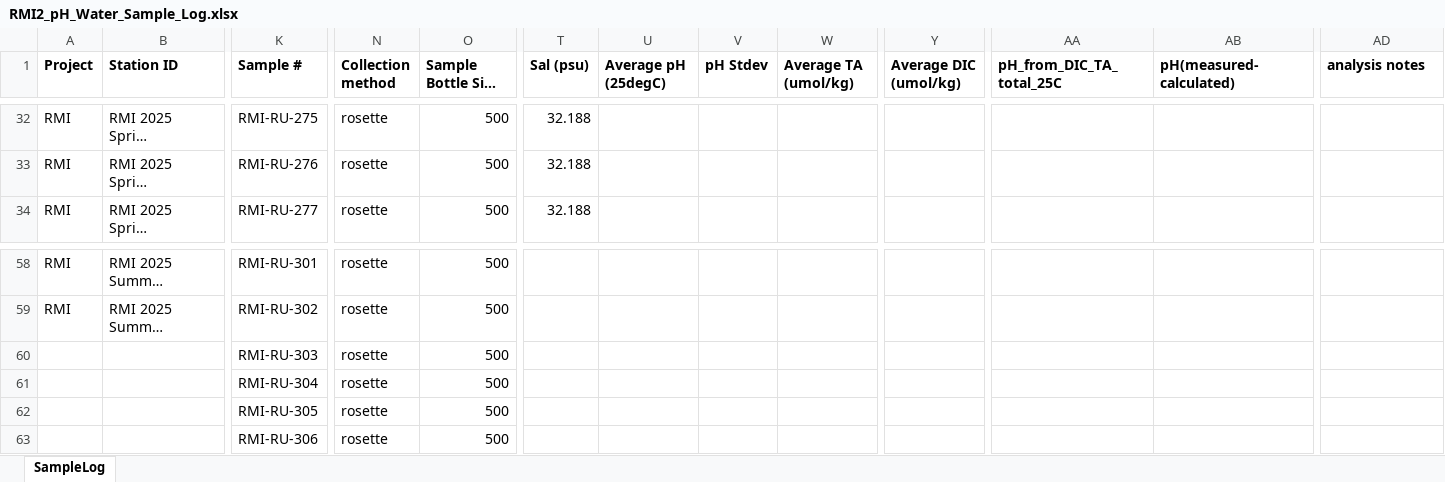
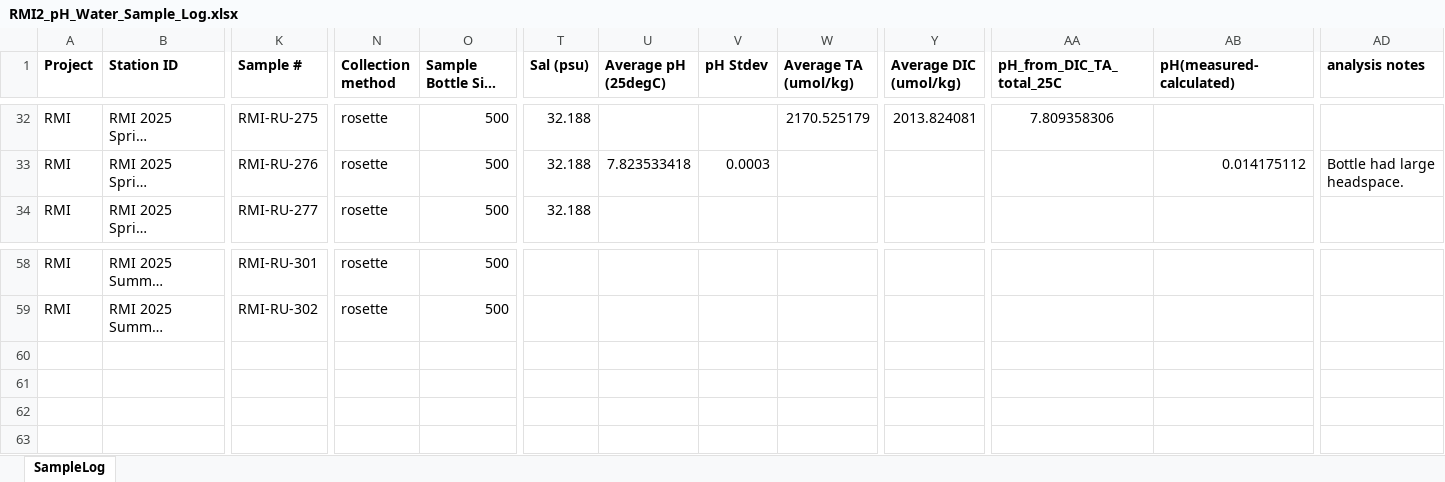
Before and after one commit to rucool/dataset_archiving, an Excel workbook: pH_glider/water_sampling/sample_logs/RMI2_pH_Water_Sample_Log.xlsx, sheet SampleLog, drawn as a sheet; only a part is shown, gaps mark what is left out; long unchanged cells end in …; values as stored, in another font and other column widths than the file's, no borders; rows hold the shown columns only; the diff covers the shown part only; the diff names each change by its address in the sheet, - before the commit and + after, or states it on an @@ line.

Commit message:
updated water sampling logs

```diff
--- a/pH_glider/water_sampling/sample_logs/RMI2_pH_Water_Sample_Log.xlsx (sheet SampleLog)
+++ b/pH_glider/water_sampling/sample_logs/RMI2_pH_Water_Sample_Log.xlsx (sheet SampleLog)
-W32 (Average TA (umol/kg)): (empty)
+W32 (Average TA (umol/kg)): 2170.525179
-Y32 (Average DIC (umol/kg)): (empty)
+Y32 (Average DIC (umol/kg)): 2013.824081
-AA32 (pH_from_DIC_TA_total_25C): (empty)
+AA32 (pH_from_DIC_TA_total_25C): 7.809358306
-U33 (Average pH (25degC)): (empty)
+U33 (Average pH (25degC)): 7.823533418
-V33 (pH Stdev): (empty)
+V33 (pH Stdev): 0.0003
-AB33 (pH(measured-calculated)): (empty)
+AB33 (pH(measured-calculated)): 0.014175112
-AD33 (analysis notes): (empty)
+AD33 (analysis notes): Bottle had large headspace.
-row 60:  |  | RMI-RU-303 | rosette | 500
-row 61:  |  | RMI-RU-304 | rosette | 500
-row 62:  |  | RMI-RU-305 | rosette | 500
-row 63:  |  | RMI-RU-306 | rosette | 500
```
Also changed, not shown: 90 edited cells elsewhere in this sheet, pH_glider/water_sampling/sample_logs/RMI_pH Water Sample Log.xlsx.
